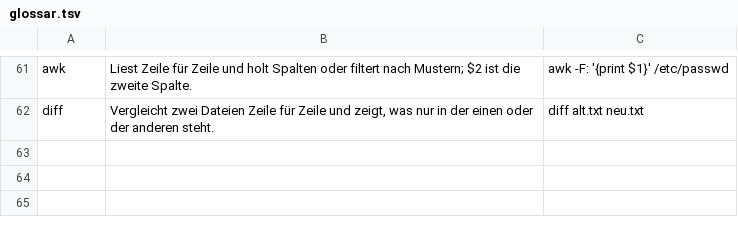
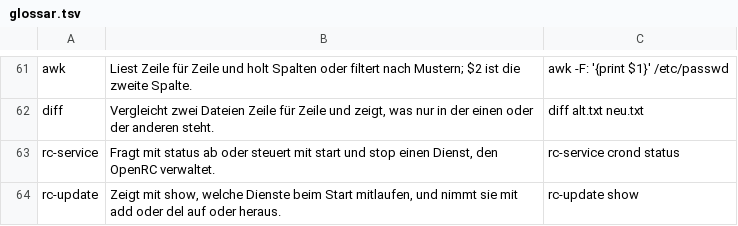
Before and after one commit to arn0ld87/alexle135.de, a TSV file: scripts/mission-image/rootfs-overlay/usr/local/share/mission/glossar.tsv, drawn as a sheet; only a part is shown, gaps mark what is left out.

Commit message:
feat(linux-krimi): Staffel 2 Episode 2 „Der Prozess, der nicht stirbt“ (erste Episode mit Bildschirm)
Wiedergänger rw-abgleich, Cron-Wächter, Zettel als Bildbeleg; Spuren Prozess (sichern, eingreifen) und Zettel (ablesen, sichern); Täterin Nadia. Glossar um rc-service und rc-update ergänzt.

```diff
--- a/scripts/mission-image/rootfs-overlay/usr/local/share/mission/glossar.tsv
+++ b/scripts/mission-image/rootfs-overlay/usr/local/share/mission/glossar.tsv
@@ -62 +62,3 @@ awk	Liest Zeile für Zeile und holt Spalten oder filtert nach Mustern; $2 ist di
 diff	Vergleicht zwei Dateien Zeile für Zeile und zeigt, was nur in der einen oder der anderen steht.	diff alt.txt neu.txt
+rc-service	Fragt mit status ab oder steuert mit start und stop einen Dienst, den OpenRC verwaltet.	rc-service crond status
+rc-update	Zeigt mit show, welche Dienste beim Start mitlaufen, und nimmt sie mit add oder del auf oder heraus.	rc-update show
```
Also changed, not shown: 6 other files.
